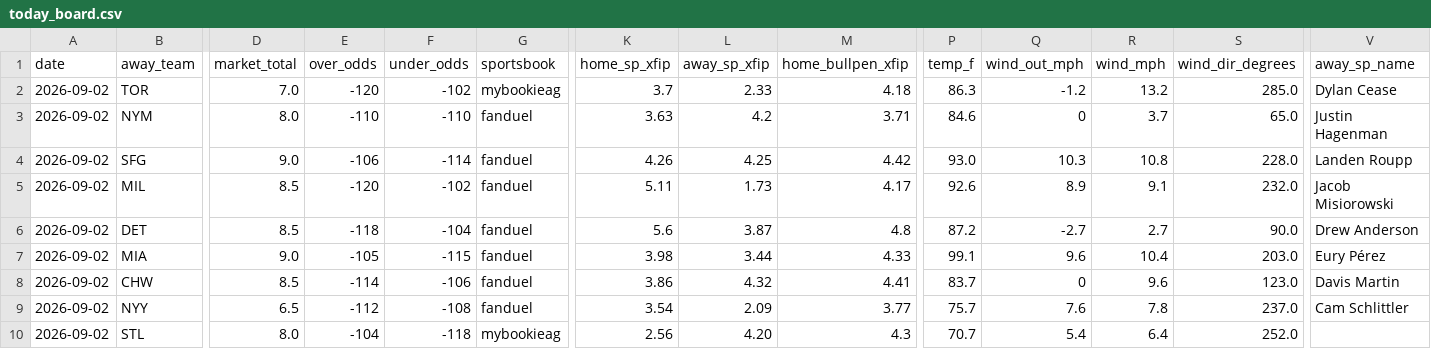
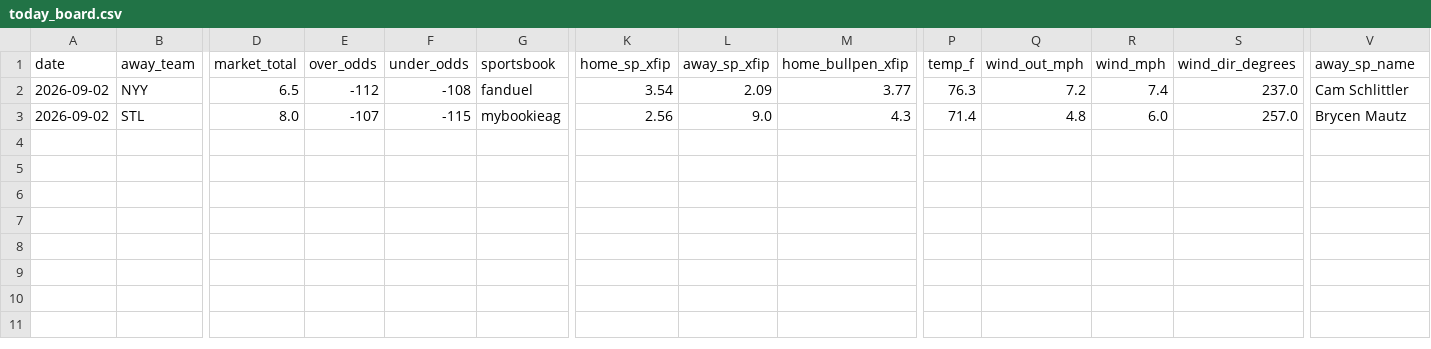
Before and after one commit to Jackstein0/atsrecipts-live-model, a CSV file: atsrecipts-upload-ready/data/processed/today_board.csv, drawn as a sheet; only a part is shown, gaps mark what is left out; removed rows and columns are numbered as before the commit, all else as after; rows hold the shown columns only; the diff names each change by its address in the sheet, - before the commit and + after, or states it on an @@ line.

```diff
--- a/atsrecipts-upload-ready/data/processed/today_board.csv
+++ b/atsrecipts-upload-ready/data/processed/today_board.csv
-row 2: 2026-09-02 | TOR | 7.0 | -120 | -102 | mybookieag | 3.7 | 2.33 | 4.18 | 86.3 | -1.2 | 13.2 | 285.0 | Dylan Cease
-row 3: 2026-09-02 | NYM | 8.0 | -110 | -110 | fanduel | 3.63 | 4.2 | 3.71 | 84.6 | 0 | 3.7 | 65.0 | Justin Hagenman
-row 4: 2026-09-02 | SFG | 9.0 | -106 | -114 | fanduel | 4.26 | 4.25 | 4.42 | 93.0 | 10.3 | 10.8 | 228.0 | Landen Roupp
-row 5: 2026-09-02 | MIL | 8.5 | -120 | -102 | fanduel | 5.11 | 1.73 | 4.17 | 92.6 | 8.9 | 9.1 | 232.0 | Jacob Misiorowski
-row 6: 2026-09-02 | DET | 8.5 | -118 | -104 | fanduel | 5.6 | 3.87 | 4.8 | 87.2 | -2.7 | 2.7 | 90.0 | Drew Anderson
-row 7: 2026-09-02 | MIA | 9.0 | -105 | -115 | fanduel | 3.98 | 3.44 | 4.33 | 99.1 | 9.6 | 10.4 | 203.0 | Eury Pérez
-row 8: 2026-09-02 | CHW | 8.5 | -114 | -106 | fanduel | 3.86 | 4.32 | 4.41 | 83.7 | 0 | 9.6 | 123.0 | Davis Martin
-P2 (temp_f): 75.7
+P2 (temp_f): 76.3
-Q2 (wind_out_mph): 7.6
+Q2 (wind_out_mph): 7.2
-R2 (wind_mph): 7.8
+R2 (wind_mph): 7.4
-E3 (over_odds): -104
+E3 (over_odds): -107
-F3 (under_odds): -118
+F3 (under_odds): -115
-L3 (away_sp_xfip): 4.20
+L3 (away_sp_xfip): 9.0
-P3 (temp_f): 70.7
+P3 (temp_f): 71.4
-Q3 (wind_out_mph): 5.4
+Q3 (wind_out_mph): 4.8
-R3 (wind_mph): 6.4
+R3 (wind_mph): 6.0
-S3 (wind_dir_degrees): 252.0
+S3 (wind_dir_degrees): 257.0
-V3 (away_sp_name): (empty)
+V3 (away_sp_name): Brycen Mautz
```
Also changed, not shown: atsrecipts-upload-ready/data/processed/historical_games.csv, atsrecipts-upload-ready/data/processed/pick_tracker_model_b.csv, 15 other files.
